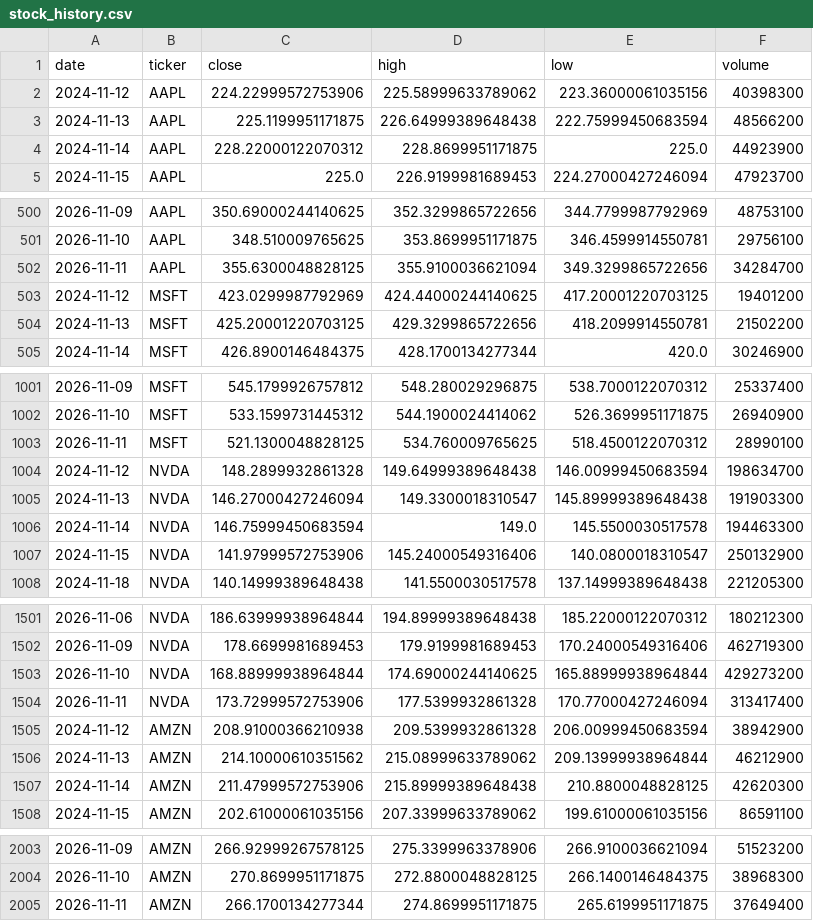
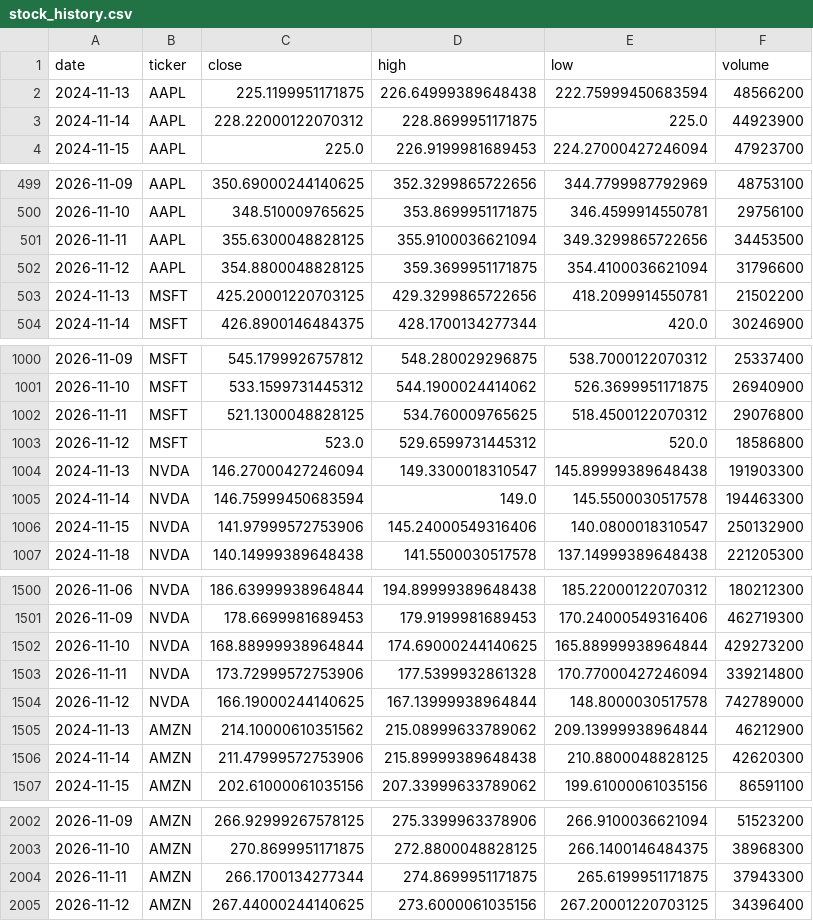
Before and after one commit to iikaitlynii/trading-bot, a CSV file: research/stock_history.csv, drawn as a sheet; only a part is shown, gaps mark what is left out.

```diff
--- a/research/stock_history.csv
+++ b/research/stock_history.csv
@@ -1,3 +1,2 @@
 date,ticker,close,high,low,volume
-2024-11-12,AAPL,224.22999572753906,225.58999633789062,223.36000061035156,40398300
 2024-11-13,AAPL,225.1199951171875,226.64999389648438,222.75999450683594,48566200
@@ -501,4 +500,4 @@ date,ticker,close,high,low,volume
 2026-11-10,AAPL,348.510009765625,353.8699951171875,346.4599914550781,29756100
-2026-11-11,AAPL,355.6300048828125,355.9100036621094,349.3299865722656,34284700
-2024-11-12,MSFT,423.0299987792969,424.44000244140625,417.20001220703125,19401200
+2026-11-11,AAPL,355.6300048828125,355.9100036621094,349.3299865722656,34453500
+2026-11-12,AAPL,354.8800048828125,359.3699951171875,354.4100036621094,31796600
 2024-11-13,MSFT,425.20001220703125,429.3299865722656,418.2099914550781,21502200
@@ -1002,4 +1001,4 @@ date,ticker,close,high,low,volume
 2026-11-10,MSFT,533.1599731445312,544.1900024414062,526.3699951171875,26940900
-2026-11-11,MSFT,521.1300048828125,534.760009765625,518.4500122070312,28990100
-2024-11-12,NVDA,148.2899932861328,149.64999389648438,146.00999450683594,198634700
+2026-11-11,MSFT,521.1300048828125,534.760009765625,518.4500122070312,29076800
+2026-11-12,MSFT,523.0,529.6599731445312,520.0,18586800
 2024-11-13,NVDA,146.27000427246094,149.3300018310547,145.89999389648438,191903300
@@ -1503,4 +1502,4 @@ date,ticker,close,high,low,volume
 2026-11-10,NVDA,168.88999938964844,174.69000244140625,165.88999938964844,429273200
-2026-11-11,NVDA,173.72999572753906,177.5399932861328,170.77000427246094,313417400
-2024-11-12,AMZN,208.91000366210938,209.5399932861328,206.00999450683594,38942900
+2026-11-11,NVDA,173.72999572753906,177.5399932861328,170.77000427246094,339214800
+2026-11-12,NVDA,166.19000244140625,167.13999938964844,148.8000030517578,742789000
 2024-11-13,AMZN,214.10000610351562,215.08999633789062,209.13999938964844,46212900
@@ -2004,2 +2003,3 @@ date,ticker,close,high,low,volume
 2026-11-10,AMZN,270.8699951171875,272.8800048828125,266.1400146484375,38968300
-2026-11-11,AMZN,266.1700134277344,274.8699951171875,265.6199951171875,37649400
+2026-11-11,AMZN,266.1700134277344,274.8699951171875,265.6199951171875,37943300
+2026-11-12,AMZN,267.44000244140625,273.6000061035156,267.20001220703125,34396400
```
Also changed, not shown: 10 other files.
